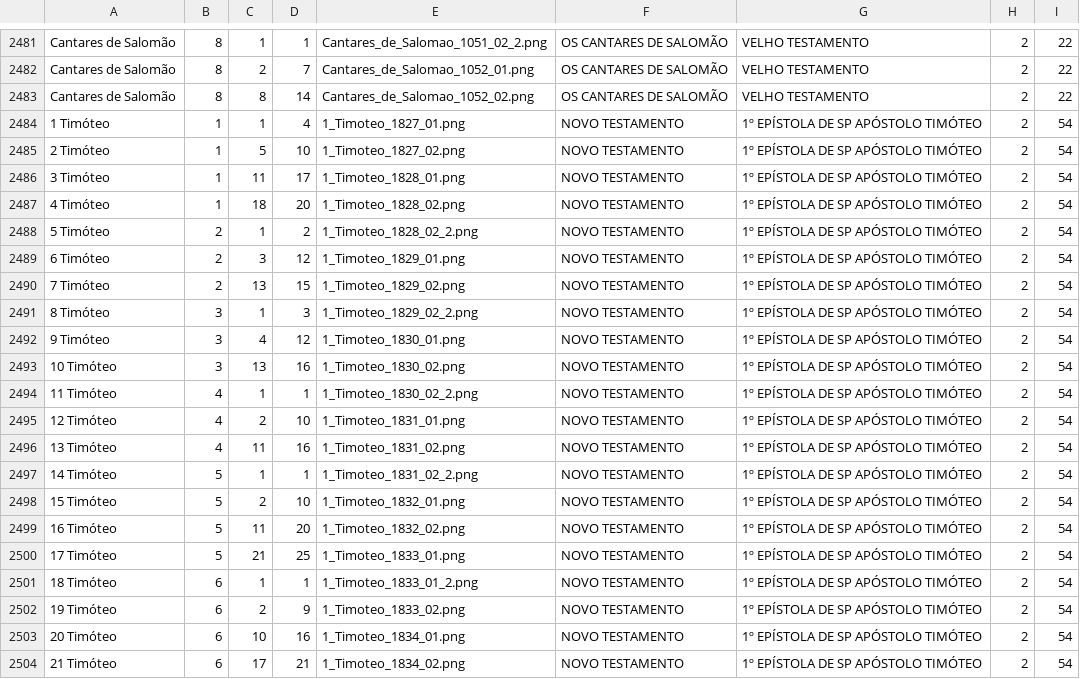
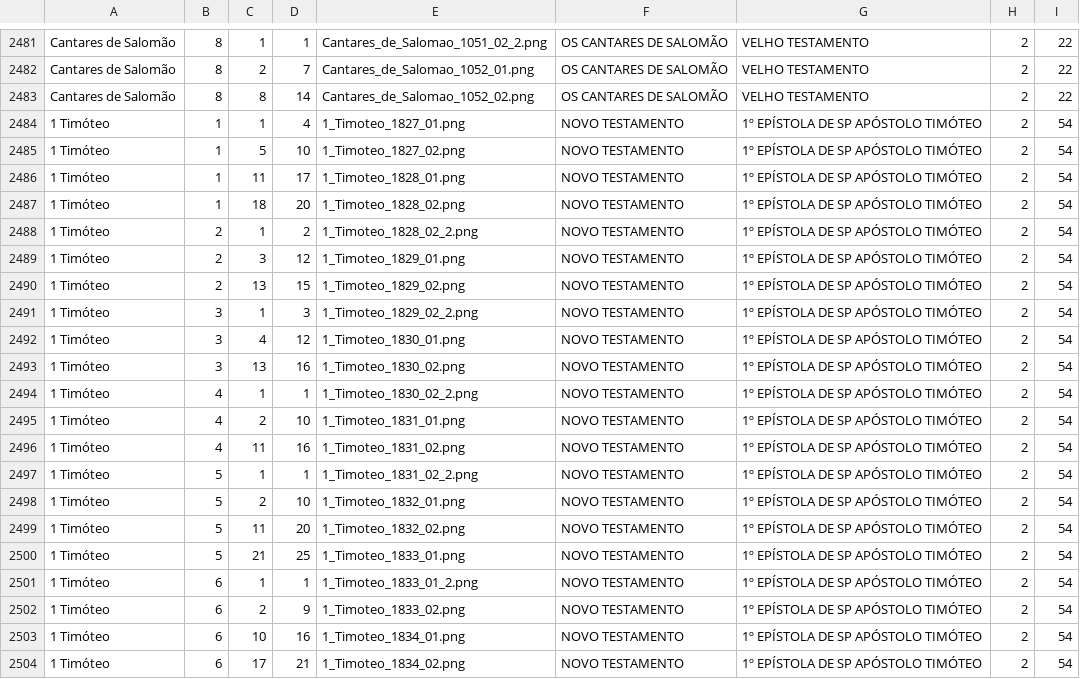
Before and after one commit to ricardogithubb/biblia, a CSV file: referencias_biblia_img.csv, drawn as a sheet; only a part is shown, gaps mark what is left out.

Commit message:
Add files via upload

```diff
--- a/referencias_biblia_img.csv
+++ b/referencias_biblia_img.csv
@@ -2484,21 +2484,21 @@ Cantares de Salomão;8;8;14;Cantares_de_Salomao_1052_02.png;OS CANTARES DE SALOM
 1 Timóteo;1;1;4;1_Timoteo_1827_01.png;NOVO TESTAMENTO;1º EPÍSTOLA DE SP APÓSTOLO TIMÓTEO;2;54
-2 Timóteo;1;5;10;1_Timoteo_1827_02.png;NOVO TESTAMENTO;1º EPÍSTOLA DE SP APÓSTOLO TIMÓTEO;2;54
-3 Timóteo;1;11;17;1_Timoteo_1828_01.png;NOVO TESTAMENTO;1º EPÍSTOLA DE SP APÓSTOLO TIMÓTEO;2;54
-4 Timóteo;1;18;20;1_Timoteo_1828_02.png;NOVO TESTAMENTO;1º EPÍSTOLA DE SP APÓSTOLO TIMÓTEO;2;54
-5 Timóteo;2;1;2;1_Timoteo_1828_02_2.png;NOVO TESTAMENTO;1º EPÍSTOLA DE SP APÓSTOLO TIMÓTEO;2;54
-6 Timóteo;2;3;12;1_Timoteo_1829_01.png;NOVO TESTAMENTO;1º EPÍSTOLA DE SP APÓSTOLO TIMÓTEO;2;54
-7 Timóteo;2;13;15;1_Timoteo_1829_02.png;NOVO TESTAMENTO;1º EPÍSTOLA DE SP APÓSTOLO TIMÓTEO;2;54
-8 Timóteo;3;1;3;1_Timoteo_1829_02_2.png;NOVO TESTAMENTO;1º EPÍSTOLA DE SP APÓSTOLO TIMÓTEO;2;54
-9 Timóteo;3;4;12;1_Timoteo_1830_01.png;NOVO TESTAMENTO;1º EPÍSTOLA DE SP APÓSTOLO TIMÓTEO;2;54
-10 Timóteo;3;13;16;1_Timoteo_1830_02.png;NOVO TESTAMENTO;1º EPÍSTOLA DE SP APÓSTOLO TIMÓTEO;2;54
-11 Timóteo;4;1;1;1_Timoteo_1830_02_2.png;NOVO TESTAMENTO;1º EPÍSTOLA DE SP APÓSTOLO TIMÓTEO;2;54
-12 Timóteo;4;2;10;1_Timoteo_1831_01.png;NOVO TESTAMENTO;1º EPÍSTOLA DE SP APÓSTOLO TIMÓTEO;2;54
-13 Timóteo;4;11;16;1_Timoteo_1831_02.png;NOVO TESTAMENTO;1º EPÍSTOLA DE SP APÓSTOLO TIMÓTEO;2;54
-14 Timóteo;5;1;1;1_Timoteo_1831_02_2.png;NOVO TESTAMENTO;1º EPÍSTOLA DE SP APÓSTOLO TIMÓTEO;2;54
-15 Timóteo;5;2;10;1_Timoteo_1832_01.png;NOVO TESTAMENTO;1º EPÍSTOLA DE SP APÓSTOLO TIMÓTEO;2;54
-16 Timóteo;5;11;20;1_Timoteo_1832_02.png;NOVO TESTAMENTO;1º EPÍSTOLA DE SP APÓSTOLO TIMÓTEO;2;54
-17 Timóteo;5;21;25;1_Timoteo_1833_01.png;NOVO TESTAMENTO;1º EPÍSTOLA DE SP APÓSTOLO TIMÓTEO;2;54
-18 Timóteo;6;1;1;1_Timoteo_1833_01_2.png;NOVO TESTAMENTO;1º EPÍSTOLA DE SP APÓSTOLO TIMÓTEO;2;54
-19 Timóteo;6;2;9;1_Timoteo_1833_02.png;NOVO TESTAMENTO;1º EPÍSTOLA DE SP APÓSTOLO TIMÓTEO;2;54
-20 Timóteo;6;10;16;1_Timoteo_1834_01.png;NOVO TESTAMENTO;1º EPÍSTOLA DE SP APÓSTOLO TIMÓTEO;2;54
-21 Timóteo;6;17;21;1_Timoteo_1834_02.png;NOVO TESTAMENTO;1º EPÍSTOLA DE SP APÓSTOLO TIMÓTEO;2;54
+1 Timóteo;1;5;10;1_Timoteo_1827_02.png;NOVO TESTAMENTO;1º EPÍSTOLA DE SP APÓSTOLO TIMÓTEO;2;54
+1 Timóteo;1;11;17;1_Timoteo_1828_01.png;NOVO TESTAMENTO;1º EPÍSTOLA DE SP APÓSTOLO TIMÓTEO;2;54
+1 Timóteo;1;18;20;1_Timoteo_1828_02.png;NOVO TESTAMENTO;1º EPÍSTOLA DE SP APÓSTOLO TIMÓTEO;2;54
+1 Timóteo;2;1;2;1_Timoteo_1828_02_2.png;NOVO TESTAMENTO;1º EPÍSTOLA DE SP APÓSTOLO TIMÓTEO;2;54
+1 Timóteo;2;3;12;1_Timoteo_1829_01.png;NOVO TESTAMENTO;1º EPÍSTOLA DE SP APÓSTOLO TIMÓTEO;2;54
+1 Timóteo;2;13;15;1_Timoteo_1829_02.png;NOVO TESTAMENTO;1º EPÍSTOLA DE SP APÓSTOLO TIMÓTEO;2;54
+1 Timóteo;3;1;3;1_Timoteo_1829_02_2.png;NOVO TESTAMENTO;1º EPÍSTOLA DE SP APÓSTOLO TIMÓTEO;2;54
+1 Timóteo;3;4;12;1_Timoteo_1830_01.png;NOVO TESTAMENTO;1º EPÍSTOLA DE SP APÓSTOLO TIMÓTEO;2;54
+1 Timóteo;3;13;16;1_Timoteo_1830_02.png;NOVO TESTAMENTO;1º EPÍSTOLA DE SP APÓSTOLO TIMÓTEO;2;54
+1 Timóteo;4;1;1;1_Timoteo_1830_02_2.png;NOVO TESTAMENTO;1º EPÍSTOLA DE SP APÓSTOLO TIMÓTEO;2;54
+1 Timóteo;4;2;10;1_Timoteo_1831_01.png;NOVO TESTAMENTO;1º EPÍSTOLA DE SP APÓSTOLO TIMÓTEO;2;54
+1 Timóteo;4;11;16;1_Timoteo_1831_02.png;NOVO TESTAMENTO;1º EPÍSTOLA DE SP APÓSTOLO TIMÓTEO;2;54
+1 Timóteo;5;1;1;1_Timoteo_1831_02_2.png;NOVO TESTAMENTO;1º EPÍSTOLA DE SP APÓSTOLO TIMÓTEO;2;54
+1 Timóteo;5;2;10;1_Timoteo_1832_01.png;NOVO TESTAMENTO;1º EPÍSTOLA DE SP APÓSTOLO TIMÓTEO;2;54
+1 Timóteo;5;11;20;1_Timoteo_1832_02.png;NOVO TESTAMENTO;1º EPÍSTOLA DE SP APÓSTOLO TIMÓTEO;2;54
+1 Timóteo;5;21;25;1_Timoteo_1833_01.png;NOVO TESTAMENTO;1º EPÍSTOLA DE SP APÓSTOLO TIMÓTEO;2;54
+1 Timóteo;6;1;1;1_Timoteo_1833_01_2.png;NOVO TESTAMENTO;1º EPÍSTOLA DE SP APÓSTOLO TIMÓTEO;2;54
+1 Timóteo;6;2;9;1_Timoteo_1833_02.png;NOVO TESTAMENTO;1º EPÍSTOLA DE SP APÓSTOLO TIMÓTEO;2;54
+1 Timóteo;6;10;16;1_Timoteo_1834_01.png;NOVO TESTAMENTO;1º EPÍSTOLA DE SP APÓSTOLO TIMÓTEO;2;54
+1 Timóteo;6;17;21;1_Timoteo_1834_02.png;NOVO TESTAMENTO;1º EPÍSTOLA DE SP APÓSTOLO TIMÓTEO;2;54
```
